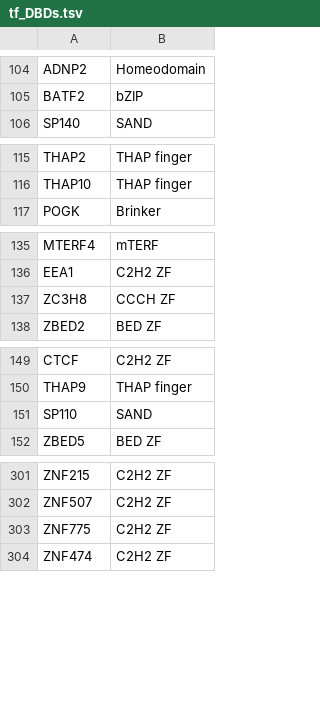
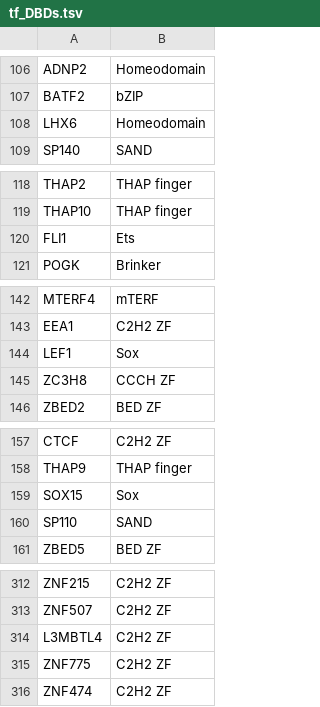
Before and after one commit to autosome-ru/greco-bit-data-processing, a TSV file: source_data_meta/shared/tf_DBDs.tsv, drawn as a sheet; only a part is shown, gaps mark what is left out; the diff covers the shown part only; the diff names each change by its address in the sheet, - before the commit and + after, or states it on an @@ line.

```diff
--- a/source_data_meta/shared/tf_DBDs.tsv
+++ b/source_data_meta/shared/tf_DBDs.tsv
+row 108: LHX6 | Homeodomain
+row 120: FLI1 | Ets
+row 144: LEF1 | Sox
+row 159: SOX15 | Sox
+row 314: L3MBTL4 | C2H2 ZF
```
Also changed, not shown: 11 added rows, 16 removed rows and 1 edited cell elsewhere in this file, 1 other file.
